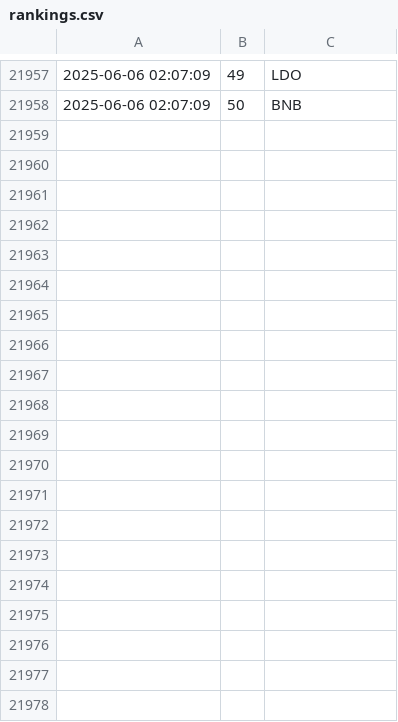
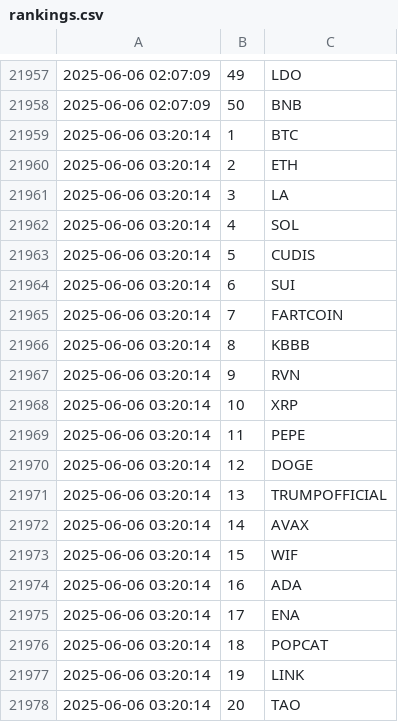
Before and after one commit to jan-mon/mexcrank, a CSV file: rankings.csv, drawn as a sheet; only a part is shown, gaps mark what is left out; the diff covers the shown part only.

```diff
--- a/rankings.csv
+++ b/rankings.csv
@@ -21958 +21958,21 @@
 2025-06-06 02:07:09,50,BNB
+2025-06-06 03:20:14,1,BTC
+2025-06-06 03:20:14,2,ETH
+2025-06-06 03:20:14,3,LA
+2025-06-06 03:20:14,4,SOL
+2025-06-06 03:20:14,5,CUDIS
+2025-06-06 03:20:14,6,SUI
+2025-06-06 03:20:14,7,FARTCOIN
+2025-06-06 03:20:14,8,KBBB
+2025-06-06 03:20:14,9,RVN
+2025-06-06 03:20:14,10,XRP
+2025-06-06 03:20:14,11,PEPE
+2025-06-06 03:20:14,12,DOGE
+2025-06-06 03:20:14,13,TRUMPOFFICIAL
+2025-06-06 03:20:14,14,AVAX
+2025-06-06 03:20:14,15,WIF
+2025-06-06 03:20:14,16,ADA
+2025-06-06 03:20:14,17,ENA
+2025-06-06 03:20:14,18,POPCAT
+2025-06-06 03:20:14,19,LINK
+2025-06-06 03:20:14,20,TAO
```
Also changed, not shown: 30 added rows elsewhere in this file.
